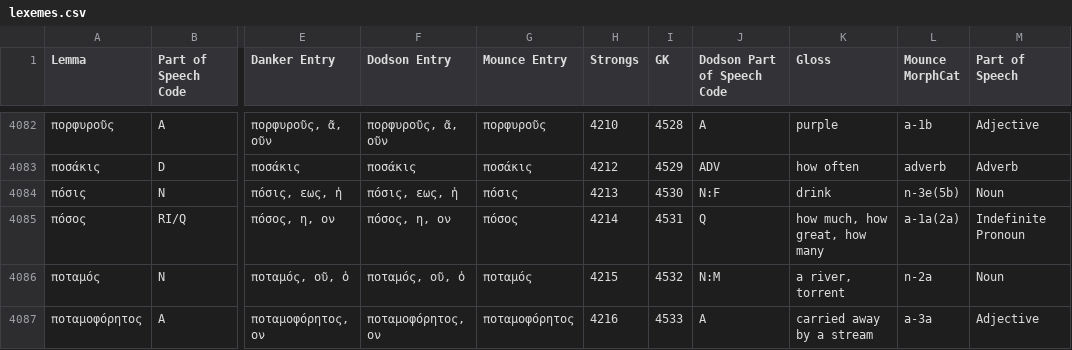
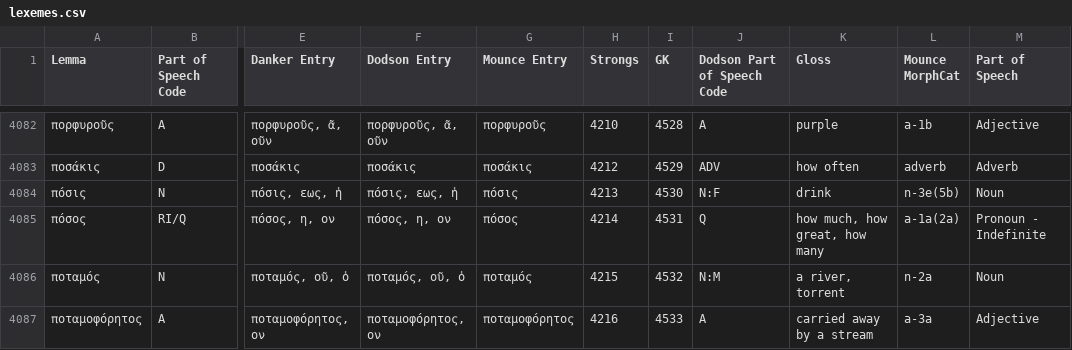
Before and after one commit to rgtodd/bible-sdk, a CSV file: BibleNotebook/lexemes.csv, drawn as a sheet; only a part is shown, gaps mark what is left out; the diff covers the shown part only; the diff names each change by its address in the sheet, - before the commit and + after, or states it on an @@ line.

Commit message:
Rename pronouns

```diff
--- a/BibleNotebook/lexemes.csv
+++ b/BibleNotebook/lexemes.csv
-M4085 (Part of Speech): Indefinite Pronoun
+M4085 (Part of Speech): Pronoun - Indefinite
```
Also changed, not shown: 27 edited cells elsewhere in this file, 2 other files.
